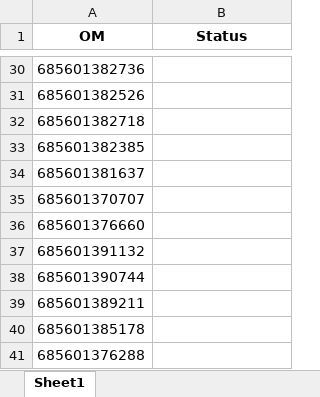
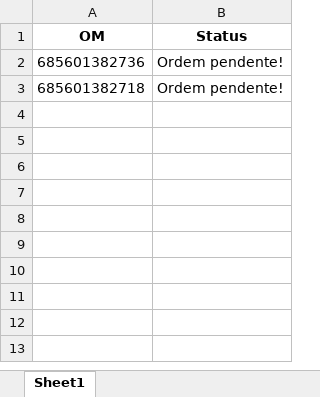
Before and after one commit to JoviOakz/PyAutomateSAP, an Excel workbook: Open-OMs.xlsx, sheet Sheet1, drawn as a sheet; only a part is shown, gaps mark what is left out; values as stored, in another font and other column widths than the file's, no borders; removed rows and columns are numbered as before the commit, all else as after; the diff covers the shown part only; the diff names each change by its address in the sheet, - before the commit and + after, or states it on an @@ line.

Commit message:
used: finish OM bot

```diff
--- a/Open-OMs.xlsx (sheet Sheet1)
+++ b/Open-OMs.xlsx (sheet Sheet1)
-B2 (Status): (empty)
+B2 (Status): Ordem pendente!
-row 31: 685601382526
-B3 (Status): (empty)
+B3 (Status): Ordem pendente!
-row 33: 685601382385
-row 34: 685601381637
-row 35: 685601370707
-row 36: 685601376660
-row 37: 685601391132
-row 38: 685601390744
-row 39: 685601389211
-row 40: 685601385178
-row 41: 685601376288
```
Also changed, not shown: 28 removed rows elsewhere in this sheet.
